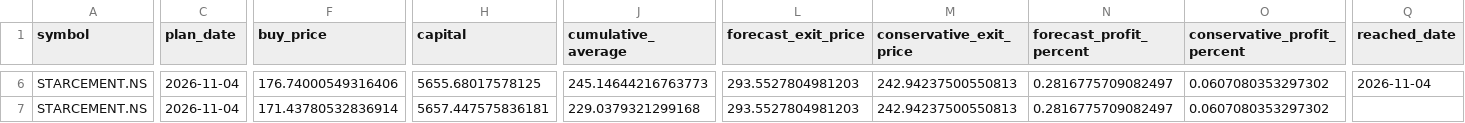
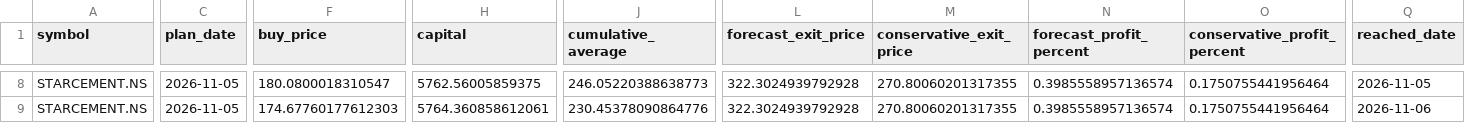
Before and after one commit to vishwasgarg5/portfolio, a CSV file: predictions/averaging_learning.csv, drawn as a sheet; only a part is shown, gaps mark what is left out; addresses are those after the commit; the diff covers the shown part only; the diff names each change by its address in the sheet, - before the commit and + after, or states it on an @@ line.

```diff
--- a/predictions/averaging_learning.csv
+++ b/predictions/averaging_learning.csv
-C8:C9 (plan_date): 2026-11-04
+C8:C9 (plan_date): 2026-11-05
-F8 (buy_price): 176.74000549316406
+F8 (buy_price): 180.0800018310547
-H8 (capital): 5655.68017578125
+H8 (capital): 5762.56005859375
-J8 (cumulative_average): 245.14644216763773
+J8 (cumulative_average): 246.05220388638773
-L8:L9 (forecast_exit_price): 293.5527804981203
+L8:L9 (forecast_exit_price): 322.3024939792928
-M8:M9 (conservative_exit_price): 242.94237500550813
+M8:M9 (conservative_exit_price): 270.80060201317355
-N8:N9 (forecast_profit_percent): 0.2816775709082497
+N8:N9 (forecast_profit_percent): 0.3985558957136574
-O8:O9 (conservative_profit_percent): 0.0607080353297302
+O8:O9 (conservative_profit_percent): 0.1750755441956464
-Q8 (reached_date): 2026-11-04
+Q8 (reached_date): 2026-11-05
-F9 (buy_price): 171.43780532836914
+F9 (buy_price): 174.67760177612303
-H9 (capital): 5657.447575836181
+H9 (capital): 5764.360858612061
-J9 (cumulative_average): 229.0379321299168
+J9 (cumulative_average): 230.45378090864776
-Q9 (reached_date): (empty)
+Q9 (reached_date): 2026-11-06
```
Also changed, not shown: 2 added rows and 41 edited cells elsewhere in this file, data/IRCTC_NS.csv, data/NTPC_NS.csv, 24 other files.
